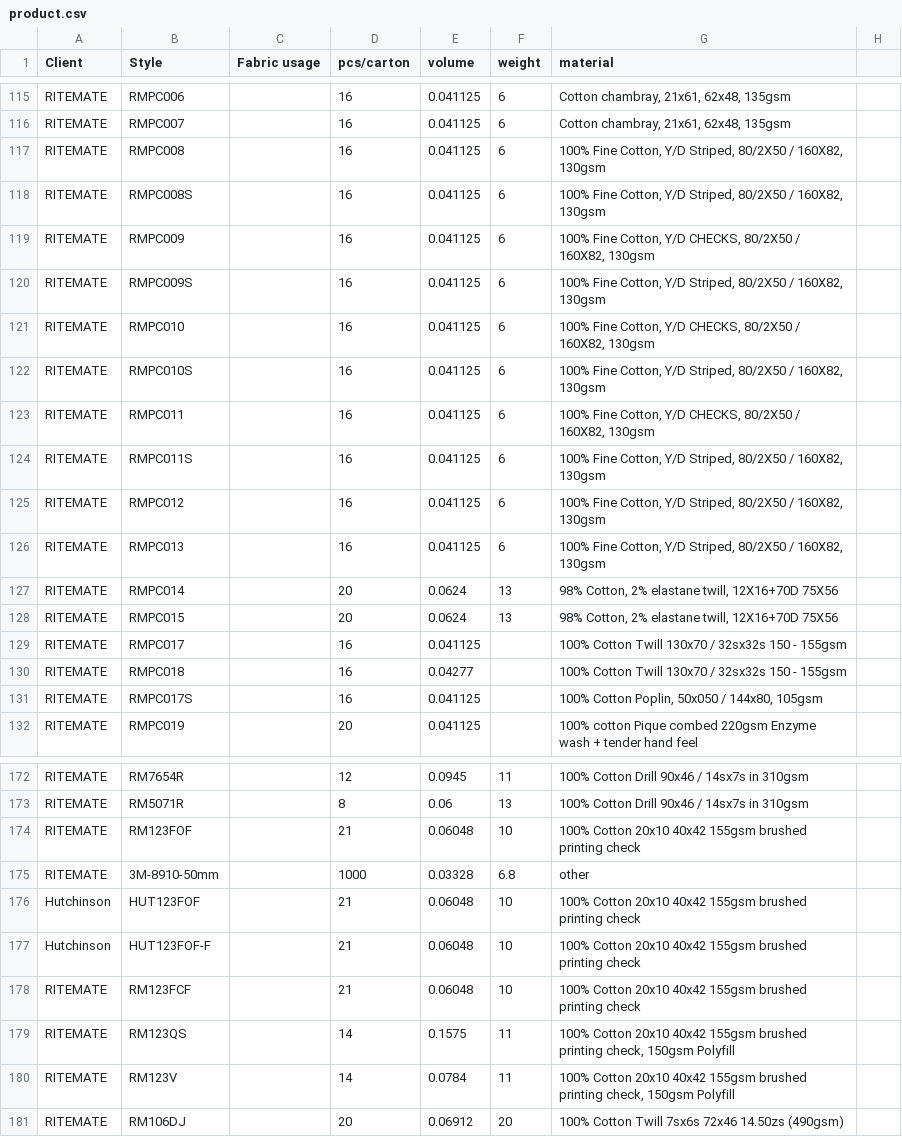
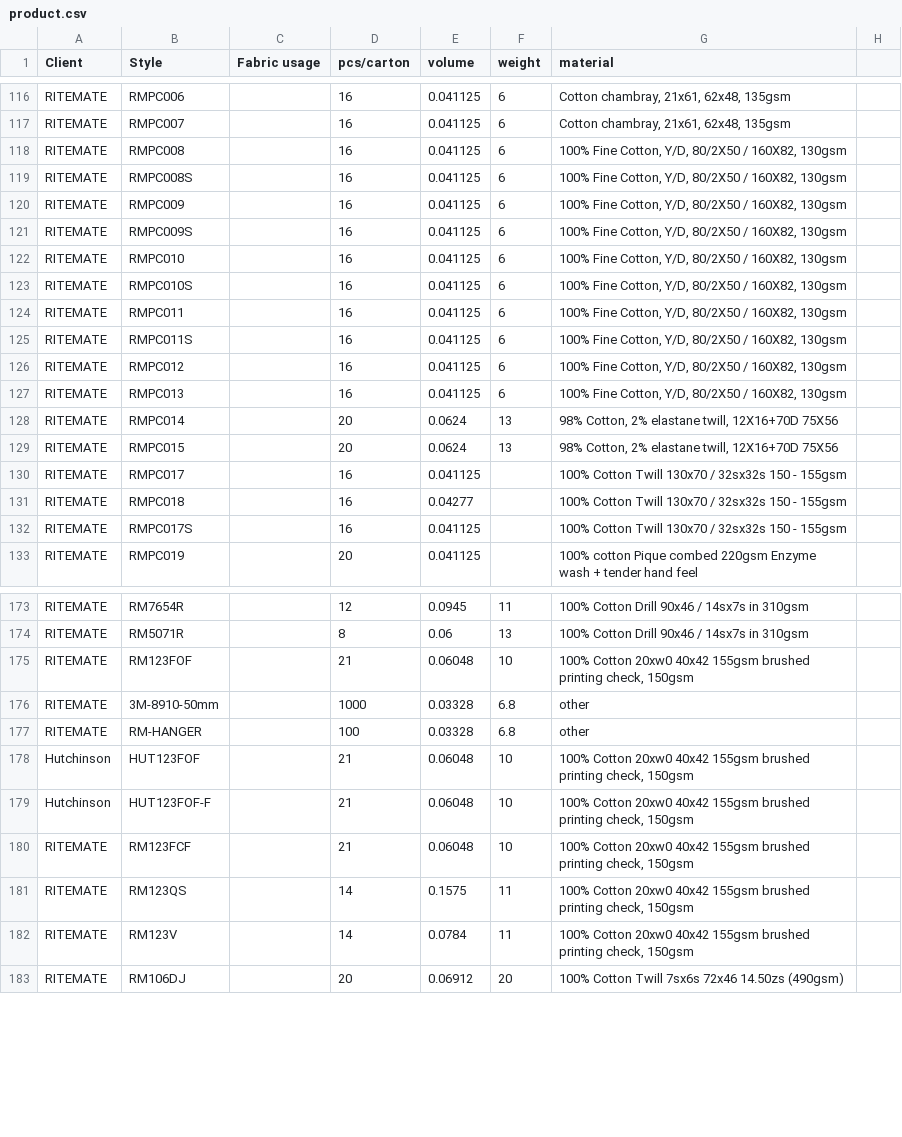
Before and after one commit to GdRaymond/TISProduction, a CSV file: media/product.csv, drawn as a sheet; only a part is shown, gaps mark what is left out; the diff covers the shown part only.

```diff
--- a/media/product.csv
+++ b/media/product.csv
@@ -116,12 +117,12 @@ RITEMATE,RMPC006,,16,0.041125,6,"Cotton chambray, 21x61, 62x48, 135gsm"
 RITEMATE,RMPC007,,16,0.041125,6,"Cotton chambray, 21x61, 62x48, 135gsm"
-RITEMATE,RMPC008,,16,0.041125,6,"100% Fine Cotton, Y/D Striped, 80/2X50 / 160X82, 130gsm"
-RITEMATE,RMPC008S,,16,0.041125,6,"100% Fine Cotton, Y/D Striped, 80/2X50 / 160X82, 130gsm"
-RITEMATE,RMPC009,,16,0.041125,6,"100% Fine Cotton, Y/D CHECKS, 80/2X50 / 160X82, 130gsm"
-RITEMATE,RMPC009S,,16,0.041125,6,"100% Fine Cotton, Y/D Striped, 80/2X50 / 160X82, 130gsm"
-RITEMATE,RMPC010,,16,0.041125,6,"100% Fine Cotton, Y/D CHECKS, 80/2X50 / 160X82, 130gsm"
-RITEMATE,RMPC010S,,16,0.041125,6,"100% Fine Cotton, Y/D Striped, 80/2X50 / 160X82, 130gsm"
-RITEMATE,RMPC011,,16,0.041125,6,"100% Fine Cotton, Y/D CHECKS, 80/2X50 / 160X82, 130gsm"
-RITEMATE,RMPC011S,,16,0.041125,6,"100% Fine Cotton, Y/D Striped, 80/2X50 / 160X82, 130gsm"
-RITEMATE,RMPC012,,16,0.041125,6,"100% Fine Cotton, Y/D Striped, 80/2X50 / 160X82, 130gsm"
-RITEMATE,RMPC013,,16,0.041125,6,"100% Fine Cotton, Y/D Striped, 80/2X50 / 160X82, 130gsm"
+RITEMATE,RMPC008,,16,0.041125,6,"100% Fine Cotton, Y/D, 80/2X50 / 160X82, 130gsm"
+RITEMATE,RMPC008S,,16,0.041125,6,"100% Fine Cotton, Y/D, 80/2X50 / 160X82, 130gsm"
+RITEMATE,RMPC009,,16,0.041125,6,"100% Fine Cotton, Y/D, 80/2X50 / 160X82, 130gsm"
+RITEMATE,RMPC009S,,16,0.041125,6,"100% Fine Cotton, Y/D, 80/2X50 / 160X82, 130gsm"
+RITEMATE,RMPC010,,16,0.041125,6,"100% Fine Cotton, Y/D, 80/2X50 / 160X82, 130gsm"
+RITEMATE,RMPC010S,,16,0.041125,6,"100% Fine Cotton, Y/D, 80/2X50 / 160X82, 130gsm"
+RITEMATE,RMPC011,,16,0.041125,6,"100% Fine Cotton, Y/D, 80/2X50 / 160X82, 130gsm"
+RITEMATE,RMPC011S,,16,0.041125,6,"100% Fine Cotton, Y/D, 80/2X50 / 160X82, 130gsm"
+RITEMATE,RMPC012,,16,0.041125,6,"100% Fine Cotton, Y/D, 80/2X50 / 160X82, 130gsm"
+RITEMATE,RMPC013,,16,0.041125,6,"100% Fine Cotton, Y/D, 80/2X50 / 160X82, 130gsm"
 RITEMATE,RMPC014,,20,0.0624,13,"98% Cotton, 2% elastane twill, 12X16+70D 75X56"
@@ -130,3 +131,3 @@ RITEMATE,RMPC017,,16,0.041125,,100% Cotton Twill 130x70 / 32sx32s 150 - 155gsm
 RITEMATE,RMPC018,,16,0.04277,,100% Cotton Twill 130x70 / 32sx32s 150 - 155gsm
-RITEMATE,RMPC017S,,16,0.041125,,"100% Cotton Poplin, 50x050 / 144x80, 105gsm"
+RITEMATE,RMPC017S,,16,0.041125,,"100% Cotton Twill 130x70 / 32sx32s 150 - 155gsm"
 RITEMATE,RMPC019,,20,0.041125,,100% cotton Pique combed 220gsm Enzyme wash + tender hand feel
@@ -173,9 +174,10 @@ RITEMATE,RM7654R,,12,0.0945,11,100% Cotton Drill 90x46 / 14sx7s in 310gsm
 RITEMATE,RM5071R,,8,0.06,13,100% Cotton Drill 90x46 / 14sx7s in 310gsm
-RITEMATE,RM123FOF,,21,0.06048,10,100% Cotton 20x10 40x42 155gsm brushed printing check
+RITEMATE,RM123FOF,,21,0.06048,10,"100% Cotton 20xw0 40x42 155gsm brushed printing check, 150gsm"
 RITEMATE,3M-8910-50mm,,1000,0.03328,6.8,other
-Hutchinson,HUT123FOF,,21,0.06048,10,100% Cotton 20x10 40x42 155gsm brushed printing check
-Hutchinson,HUT123FOF-F,,21,0.06048,10,100% Cotton 20x10 40x42 155gsm brushed printing check
-RITEMATE,RM123FCF,,21,0.06048,10,100% Cotton 20x10 40x42 155gsm brushed printing check
-RITEMATE,RM123QS,,14,0.1575,11,"100% Cotton 20x10 40x42 155gsm brushed printing check, 150gsm Polyfill"
-RITEMATE,RM123V,,14,0.0784,11,"100% Cotton 20x10 40x42 155gsm brushed printing check, 150gsm Polyfill"
+RITEMATE,RM-HANGER,,100,0.03328,6.8,other
+Hutchinson,HUT123FOF,,21,0.06048,10,"100% Cotton 20xw0 40x42 155gsm brushed printing check, 150gsm"
+Hutchinson,HUT123FOF-F,,21,0.06048,10,"100% Cotton 20xw0 40x42 155gsm brushed printing check, 150gsm"
+RITEMATE,RM123FCF,,21,0.06048,10,"100% Cotton 20xw0 40x42 155gsm brushed printing check, 150gsm"
+RITEMATE,RM123QS,,14,0.1575,11,"100% Cotton 20xw0 40x42 155gsm brushed printing check, 150gsm"
+RITEMATE,RM123V,,14,0.0784,11,"100% Cotton 20xw0 40x42 155gsm brushed printing check, 150gsm"
 RITEMATE,RM106DJ,,20,0.06912,20,100% Cotton Twill 7sx6s 72x46 14.50zs (490gsm)
```
Also changed, not shown: 2 added rows and 8 edited cells elsewhere in this file, 6 other files.
